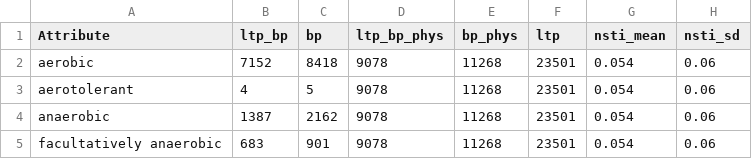
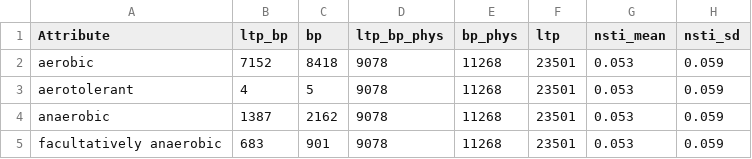
Before and after one commit to sdgamboa/taxPProValidation, a TSV file: discrete-multistate-intersection/aerophilicity_species_phytools-ltp_counts.tsv, drawn as a sheet.

```diff
--- a/discrete-multistate-intersection/aerophilicity_species_phytools-ltp_counts.tsv
+++ b/discrete-multistate-intersection/aerophilicity_species_phytools-ltp_counts.tsv
@@ -1,5 +1,5 @@
 Attribute	ltp_bp	bp	ltp_bp_phys	bp_phys	ltp	nsti_mean	nsti_sd
-aerobic	7152	8418	9078	11268	23501	0.054	0.06
-aerotolerant	4	5	9078	11268	23501	0.054	0.06
-anaerobic	1387	2162	9078	11268	23501	0.054	0.06
-facultatively anaerobic	683	901	9078	11268	23501	0.054	0.06
+aerobic	7152	8418	9078	11268	23501	0.053	0.059
+aerotolerant	4	5	9078	11268	23501	0.053	0.059
+anaerobic	1387	2162	9078	11268	23501	0.053	0.059
+facultatively anaerobic	683	901	9078	11268	23501	0.053	0.059
```
Also changed, not shown: discrete-binary/plant_pathogenicity_phytools-ltp_mcc.tsv, discrete-multistate-intersection/aerophilicity_genus_phytools-ltp_counts.tsv, 52 other files.
